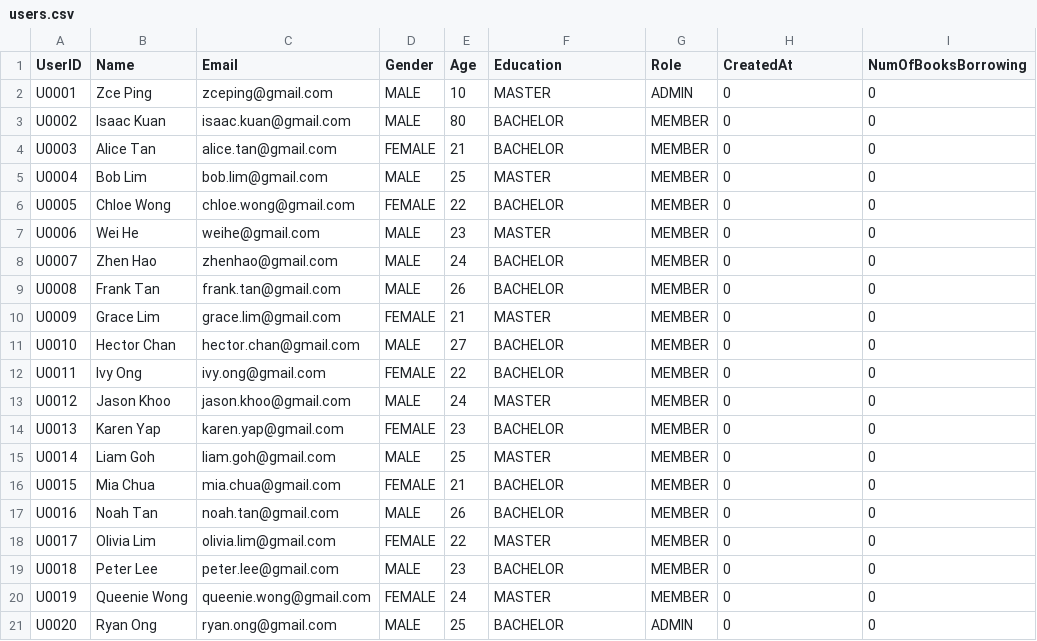
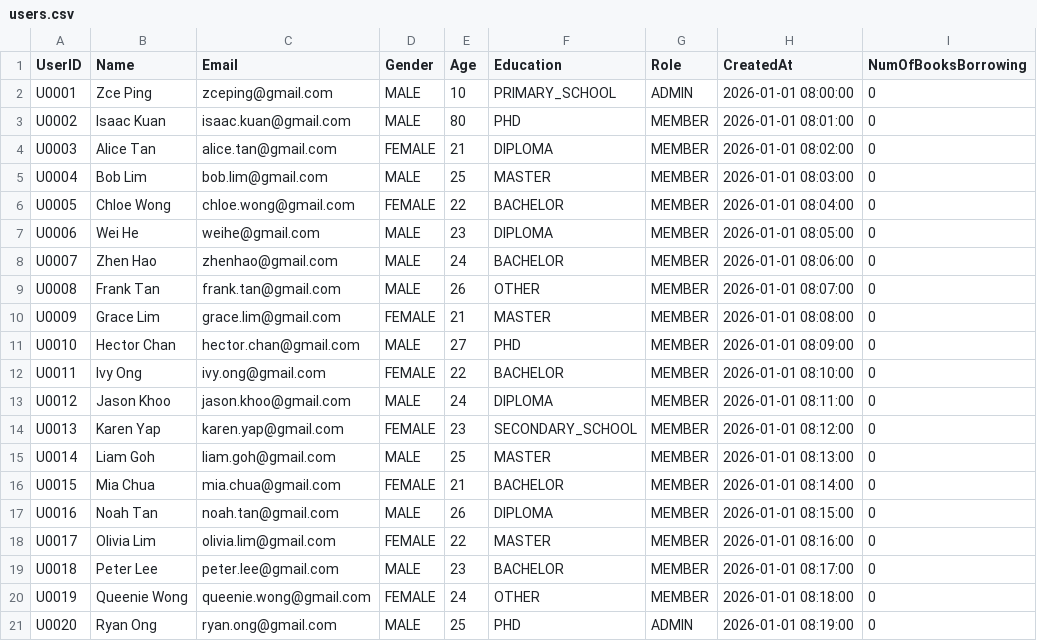
Before and after one commit to WEIHE6625/library_system, a CSV file: database/users.csv, drawn as a sheet.

Commit message:
Optimize user output and fix some bug

```diff
--- a/database/users.csv
+++ b/database/users.csv
@@ -1,21 +1,21 @@
 UserID,Name,Email,Gender,Age,Education,Role,CreatedAt,NumOfBooksBorrowing
-U0001,Zce Ping,zceping@gmail.com,MALE,10,MASTER,ADMIN,0,0
-U0002,Isaac Kuan,isaac.kuan@gmail.com,MALE,80,BACHELOR,MEMBER,0,0
-U0003,Alice Tan,alice.tan@gmail.com,FEMALE,21,BACHELOR,MEMBER,0,0
-U0004,Bob Lim,bob.lim@gmail.com,MALE,25,MASTER,MEMBER,0,0
-U0005,Chloe Wong,chloe.wong@gmail.com,FEMALE,22,BACHELOR,MEMBER,0,0
-U0006,Wei He,weihe@gmail.com,MALE,23,MASTER,MEMBER,0,0
-U0007,Zhen Hao,zhenhao@gmail.com,MALE,24,BACHELOR,MEMBER,0,0
-U0008,Frank Tan,frank.tan@gmail.com,MALE,26,BACHELOR,MEMBER,0,0
-U0009,Grace Lim,grace.lim@gmail.com,FEMALE,21,MASTER,MEMBER,0,0
-U0010,Hector Chan,hector.chan@gmail.com,MALE,27,BACHELOR,MEMBER,0,0
-U0011,Ivy Ong,ivy.ong@gmail.com,FEMALE,22,BACHELOR,MEMBER,0,0
-U0012,Jason Khoo,jason.khoo@gmail.com,MALE,24,MASTER,MEMBER,0,0
-U0013,Karen Yap,karen.yap@gmail.com,FEMALE,23,BACHELOR,MEMBER,0,0
-U0014,Liam Goh,liam.goh@gmail.com,MALE,25,MASTER,MEMBER,0,0
-U0015,Mia Chua,mia.chua@gmail.com,FEMALE,21,BACHELOR,MEMBER,0,0
-U0016,Noah Tan,noah.tan@gmail.com,MALE,26,BACHELOR,MEMBER,0,0
-U0017,Olivia Lim,olivia.lim@gmail.com,FEMALE,22,MASTER,MEMBER,0,0
-U0018,Peter Lee,peter.lee@gmail.com,MALE,23,BACHELOR,MEMBER,0,0
-U0019,Queenie Wong,queenie.wong@gmail.com,FEMALE,24,MASTER,MEMBER,0,0
-U0020,Ryan Ong,ryan.ong@gmail.com,MALE,25,BACHELOR,ADMIN,0,0
+U0001,Zce Ping,zceping@gmail.com,MALE,10,PRIMARY_SCHOOL,ADMIN,2026-01-01 08:00:00,0
+U0002,Isaac Kuan,isaac.kuan@gmail.com,MALE,80,PHD,MEMBER,2026-01-01 08:01:00,0
+U0003,Alice Tan,alice.tan@gmail.com,FEMALE,21,DIPLOMA,MEMBER,2026-01-01 08:02:00,0
+U0004,Bob Lim,bob.lim@gmail.com,MALE,25,MASTER,MEMBER,2026-01-01 08:03:00,0
+U0005,Chloe Wong,chloe.wong@gmail.com,FEMALE,22,BACHELOR,MEMBER,2026-01-01 08:04:00,0
+U0006,Wei He,weihe@gmail.com,MALE,23,DIPLOMA,MEMBER,2026-01-01 08:05:00,0
+U0007,Zhen Hao,zhenhao@gmail.com,MALE,24,BACHELOR,MEMBER,2026-01-01 08:06:00,0
+U0008,Frank Tan,frank.tan@gmail.com,MALE,26,OTHER,MEMBER,2026-01-01 08:07:00,0
+U0009,Grace Lim,grace.lim@gmail.com,FEMALE,21,MASTER,MEMBER,2026-01-01 08:08:00,0
+U0010,Hector Chan,hector.chan@gmail.com,MALE,27,PHD,MEMBER,2026-01-01 08:09:00,0
+U0011,Ivy Ong,ivy.ong@gmail.com,FEMALE,22,BACHELOR,MEMBER,2026-01-01 08:10:00,0
+U0012,Jason Khoo,jason.khoo@gmail.com,MALE,24,DIPLOMA,MEMBER,2026-01-01 08:11:00,0
+U0013,Karen Yap,karen.yap@gmail.com,FEMALE,23,SECONDARY_SCHOOL,MEMBER,2026-01-01 08:12:00,0
+U0014,Liam Goh,liam.goh@gmail.com,MALE,25,MASTER,MEMBER,2026-01-01 08:13:00,0
+U0015,Mia Chua,mia.chua@gmail.com,FEMALE,21,BACHELOR,MEMBER,2026-01-01 08:14:00,0
+U0016,Noah Tan,noah.tan@gmail.com,MALE,26,DIPLOMA,MEMBER,2026-01-01 08:15:00,0
+U0017,Olivia Lim,olivia.lim@gmail.com,FEMALE,22,MASTER,MEMBER,2026-01-01 08:16:00,0
+U0018,Peter Lee,peter.lee@gmail.com,MALE,23,BACHELOR,MEMBER,2026-01-01 08:17:00,0
+U0019,Queenie Wong,queenie.wong@gmail.com,FEMALE,24,OTHER,MEMBER,2026-01-01 08:18:00,0
+U0020,Ryan Ong,ryan.ong@gmail.com,MALE,25,PHD,ADMIN,2026-01-01 08:19:00,0
```
Also changed, not shown: 5 other files.
